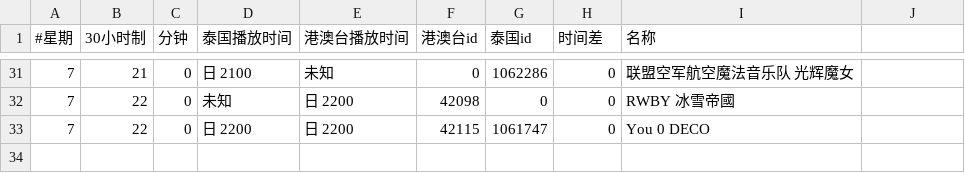
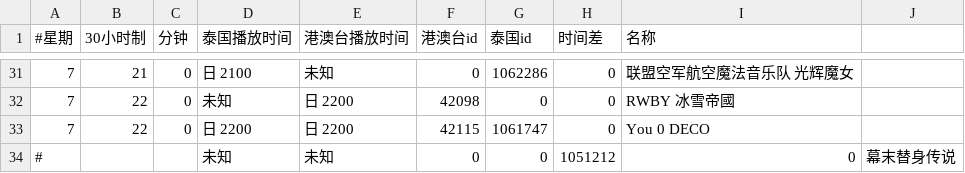
Before and after one commit to david082321/FurrySub, a CSV file: list.csv, drawn as a sheet; only a part is shown, gaps mark what is left out; the diff names each change by its address in the sheet, - before the commit and + after, or states it on an @@ line.

Commit message:
Update list.csv

```diff
--- a/list.csv
+++ b/list.csv
+row 34: # |  |  | 未知 | 未知 | 0 | 0 | 1051212 | 0 | 幕末替身传说
```
